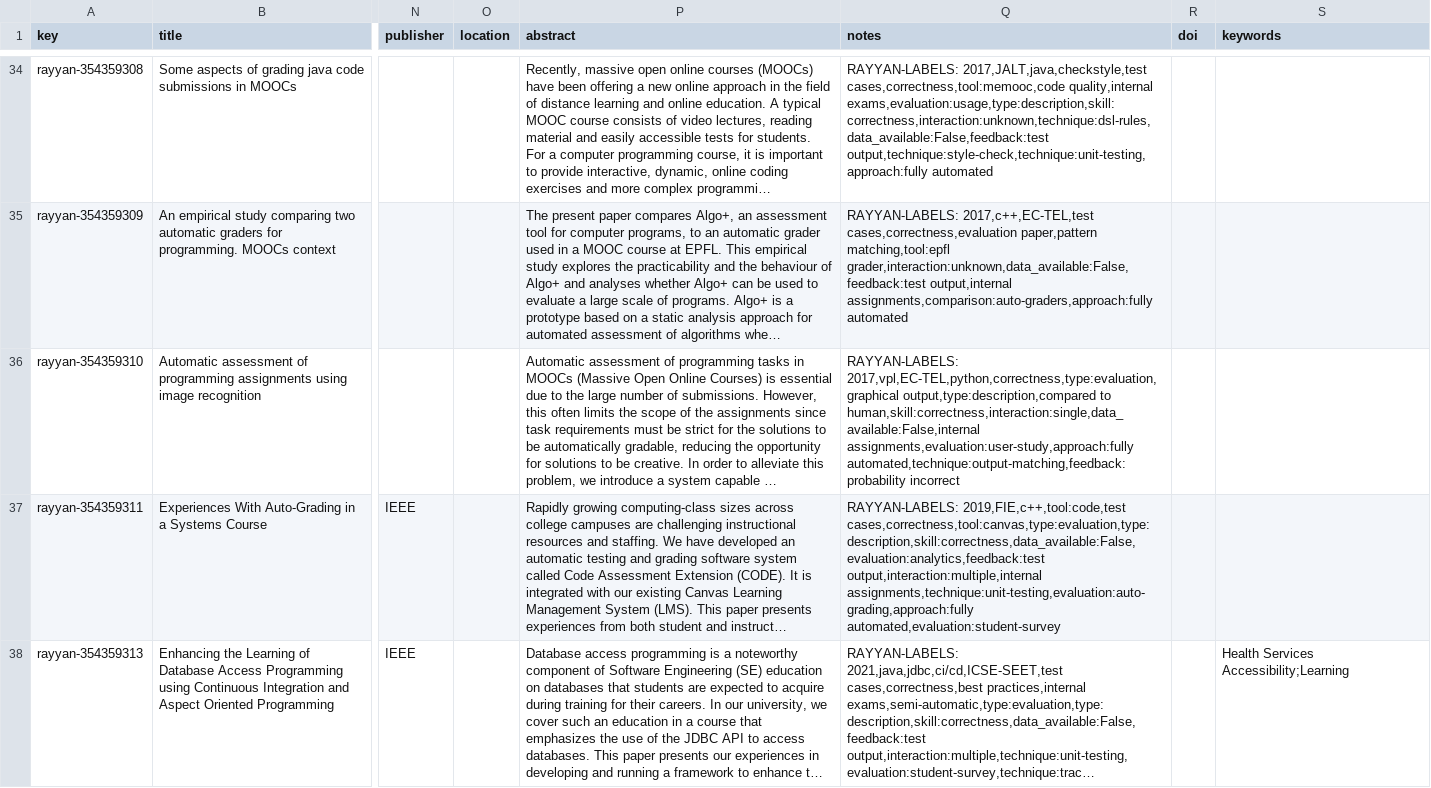
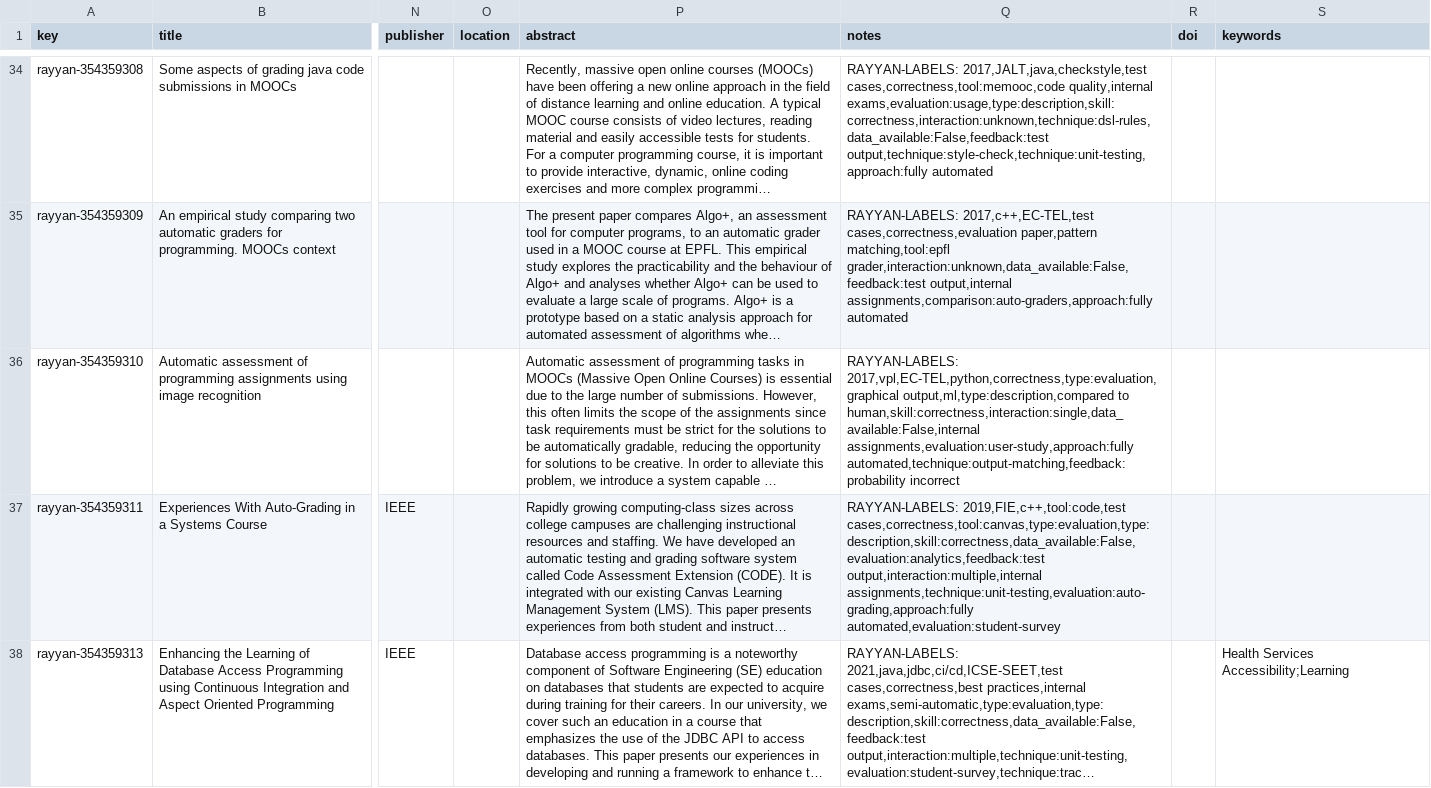
Before and after one commit to m-messer/Automated-Assessment-SLR-Data-Processing, a CSV file: data/articles.csv, drawn as a sheet; only a part is shown, gaps mark what is left out; long unchanged cells end in …; the diff names each change by its address in the sheet, - before the commit and + after, or states it on an @@ line.

```diff
--- a/data/articles.csv
+++ b/data/articles.csv
-Q36 (notes): RAYYAN-LABELS: 2017,vpl,EC-TEL,python,correctness,type:evaluation,graphical output,type:description,compared to human,skill:correctness,interaction:single,data_available:False,internal…
+Q36 (notes): RAYYAN-LABELS: 2017,vpl,EC-TEL,python,correctness,type:evaluation,graphical output,ml,type:description,compared to human,skill:correctness,interaction:single,data_available:False,internal…
```
Also changed, not shown: data/processed.csv, 15 other files.
